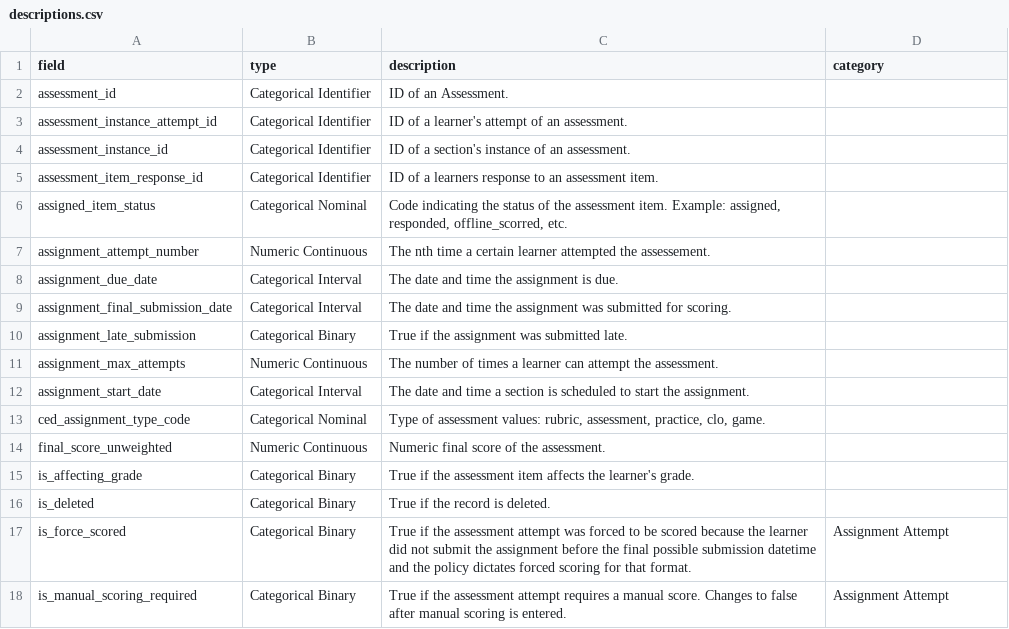
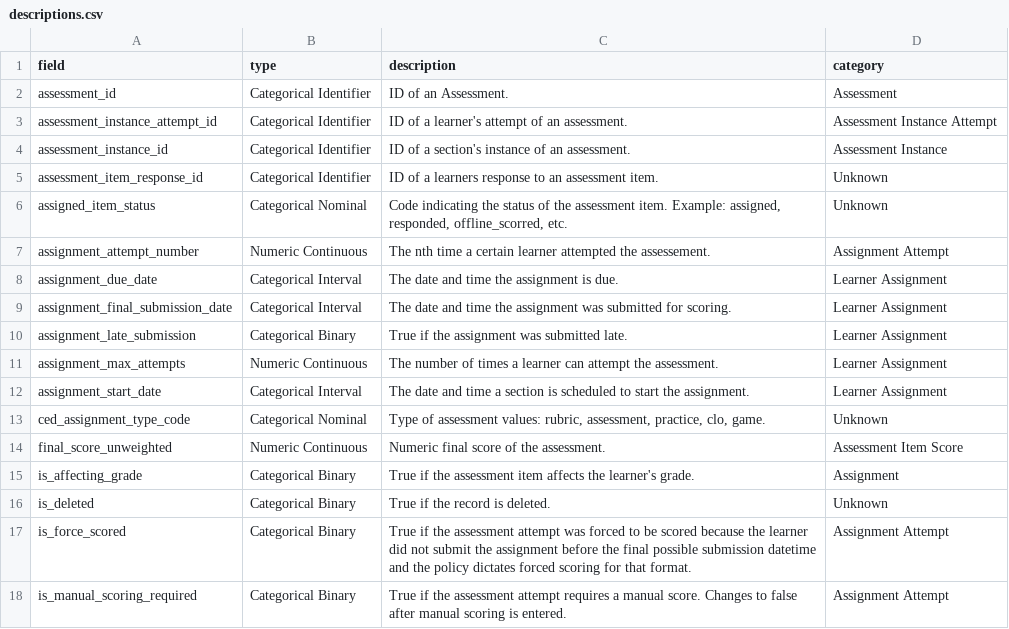
Before and after one commit to dlhinkley/c772-capstone-project, a CSV file: data/descriptions.csv, drawn as a sheet; only a part is shown.

Commit message:
Done

```diff
--- a/data/descriptions.csv
+++ b/data/descriptions.csv
@@ -1,17 +1,17 @@
 field,type,description,category
-assessment_id,Categorical Identifier,ID of an Assessment.
-assessment_instance_attempt_id,Categorical Identifier,ID of a learner's attempt of an assessment.
-assessment_instance_id,Categorical Identifier,ID of a section's instance of an assessment.
-assessment_item_response_id,Categorical Identifier,ID of a learners response to an assessment item.
-assigned_item_status,Categorical Nominal,"Code indicating the status of the assessment item.  Example: assigned, responded, offline_scorred, etc."
-assignment_attempt_number,Numeric Continuous,The nth time a certain learner attempted the assessement.
-assignment_due_date,Categorical Interval,The date and time the assignment is due.
-assignment_final_submission_date,Categorical Interval,The date and time the assignment was submitted for scoring.
-assignment_late_submission,Categorical Binary,True if the assignment was submitted late.
-assignment_max_attempts,Numeric Continuous,The number of times a learner can attempt the assessment.
-assignment_start_date,Categorical Interval,The date and time a section is scheduled to start the assignment.
-ced_assignment_type_code,Categorical Nominal,"Type of assessment values: rubric, assessment, practice, clo, game."
-final_score_unweighted,Numeric Continuous,Numeric final score of the assessment.
-is_affecting_grade,Categorical Binary,True if the assessment item affects the learner's grade.
-is_deleted,Categorical Binary,True if the record is deleted.
+assessment_id,Categorical Identifier,ID of an Assessment.,Assessment
+assessment_instance_attempt_id,Categorical Identifier,ID of a learner's attempt of an assessment.,Assessment Instance Attempt
+assessment_instance_id,Categorical Identifier,ID of a section's instance of an assessment.,Assessment Instance
+assessment_item_response_id,Categorical Identifier,ID of a learners response to an assessment item.,Unknown
+assigned_item_status,Categorical Nominal,"Code indicating the status of the assessment item.  Example: assigned, responded, offline_scorred, etc.",Unknown
+assignment_attempt_number,Numeric Continuous,The nth time a certain learner attempted the assessement.,Assignment Attempt
+assignment_due_date,Categorical Interval,The date and time the assignment is due.,Learner Assignment
+assignment_final_submission_date,Categorical Interval,The date and time the assignment was submitted for scoring.,Learner Assignment
+assignment_late_submission,Categorical Binary,True if the assignment was submitted late.,Learner Assignment
+assignment_max_attempts,Numeric Continuous,The number of times a learner can attempt the assessment.,Learner Assignment
+assignment_start_date,Categorical Interval,The date and time a section is scheduled to start the assignment.,Learner Assignment
+ced_assignment_type_code,Categorical Nominal,"Type of assessment values: rubric, assessment, practice, clo, game.",Unknown
+final_score_unweighted,Numeric Continuous,Numeric final score of the assessment.,Assessment Item Score
+is_affecting_grade,Categorical Binary,True if the assessment item affects the learner's grade.,Assignment
+is_deleted,Categorical Binary,True if the record is deleted.,Unknown
 is_force_scored,Categorical Binary,True if the assessment attempt was forced to be scored because the learner did not submit the assignment before the final possible submission datetime and the policy dictates forced scoring for that format.,Assignment Attempt
```
